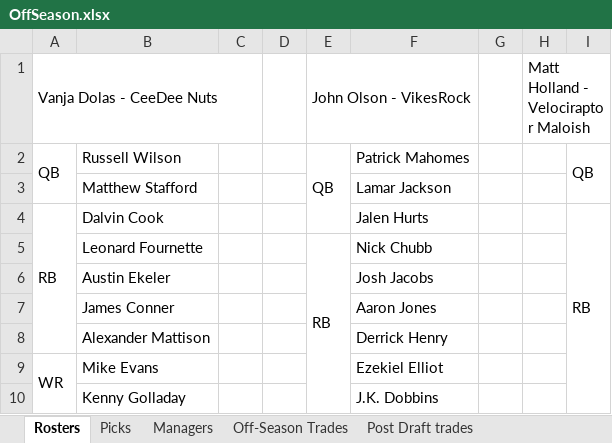
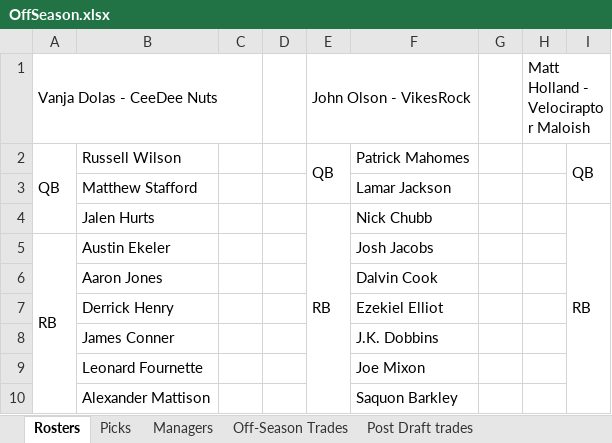
Before and after one commit to johnolson8734/Dynasty, an Excel workbook: OffSeason.xlsx, sheet Rosters, drawn as a sheet; only a part is shown; values as stored, in another font and other column widths than the file's, no cell formats; removed rows and columns are numbered as before the commit, all else as after; the diff covers the shown part only; the diff names each change by its address in the sheet, - before the commit and + after, or states it on an @@ line.

```diff
--- a/OffSeason.xlsx (sheet Rosters)
+++ b/OffSeason.xlsx (sheet Rosters)
-A2:A3 merged
+A2:A4 merged
-E2:E4 merged
+E2:E3 merged
-A4: RB
+A4: (empty)
-A4:A8 merged
-B4: Dalvin Cook
+B4: Jalen Hurts
-E4: (empty)
+E4: RB
+E4:E10 merged
-F4: Jalen Hurts
+F4: Nick Chubb
-A5: (empty)
+A5: RB
+A5:A10 merged
-B5: Leonard Fournette
+B5: Austin Ekeler
-E5: RB
+E5: (empty)
-E5:E12 merged
-F5: Nick Chubb
+F5: Josh Jacobs
-B6: Austin Ekeler
+B6: Aaron Jones
-F6: Josh Jacobs
+F6: Dalvin Cook
-B7: James Conner
+B7: Derrick Henry
-F7: Aaron Jones
+F7: Ezekiel Elliot
-B8: Alexander Mattison
+B8: James Conner
-F8: Derrick Henry
+F8: J.K. Dobbins
-A9: WR
+A9: (empty)
-A9:A17 merged
-B9: Mike Evans
+B9: Leonard Fournette
-F9: Ezekiel Elliot
+F9: Joe Mixon
-B10: Kenny Golladay
+B10: Alexander Mattison
-F10: J.K. Dobbins
+F10: Saquon Barkley
```
Also changed, not shown: 8 added rows, 6 removed rows, 200 edited cells and merged cells elsewhere in this sheet, sheet Picks, sheet Off-Season Trades, sheet Post Draft trades, cell formats.
